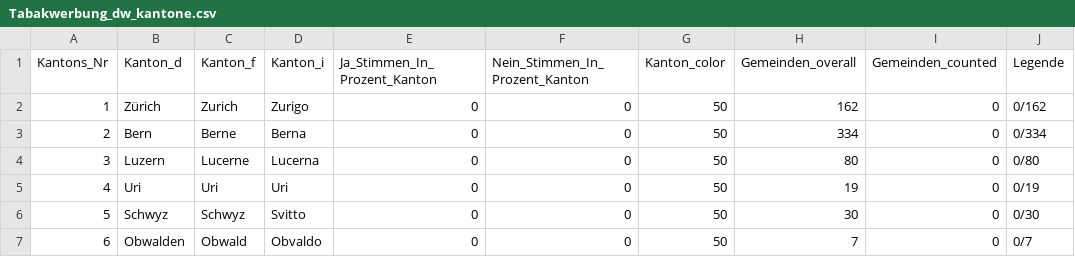
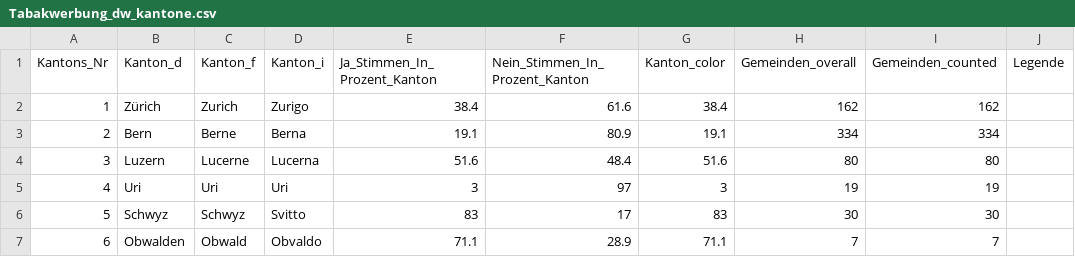
Before and after one commit to awp-finanznachrichten/lena_februar2022, a CSV file: Output/Tabakwerbung_dw_kantone.csv, drawn as a sheet; only a part is shown; the diff covers the shown part only.

```diff
--- a/Output/Tabakwerbung_dw_kantone.csv
+++ b/Output/Tabakwerbung_dw_kantone.csv
@@ -1,7 +1,7 @@
 "Kantons_Nr","Kanton_d","Kanton_f","Kanton_i","Ja_Stimmen_In_Prozent_Kanton","Nein_Stimmen_In_Prozent_Kanton","Kanton_color","Gemeinden_overall","Gemeinden_counted","Legende"
-1,"Zürich","Zurich","Zurigo",0,0,50,162,0,"0/162"
-2,"Bern","Berne","Berna",0,0,50,334,0,"0/334"
-3,"Luzern","Lucerne","Lucerna",0,0,50,80,0,"0/80"
-4,"Uri","Uri","Uri",0,0,50,19,0,"0/19"
-5,"Schwyz","Schwyz","Svitto",0,0,50,30,0,"0/30"
-6,"Obwalden","Obwald","Obvaldo",0,0,50,7,0,"0/7"
+1,"Zürich","Zurich","Zurigo",38.4,61.6,38.4,162,162,
+2,"Bern","Berne","Berna",19.1,80.9,19.1,334,334,
+3,"Luzern","Lucerne","Lucerna",51.6,48.4,51.6,80,80,
+4,"Uri","Uri","Uri",3,97,3,19,19,
+5,"Schwyz","Schwyz","Svitto",83,17,83,30,30,
+6,"Obwalden","Obwald","Obvaldo",71.1,28.9,71.1,7,7,
```
Also changed, not shown: 100 edited cells elsewhere in this file, Output/GE_Logement_dw.csv, Output/JU_Transparence_dw.csv, 43 other files.
